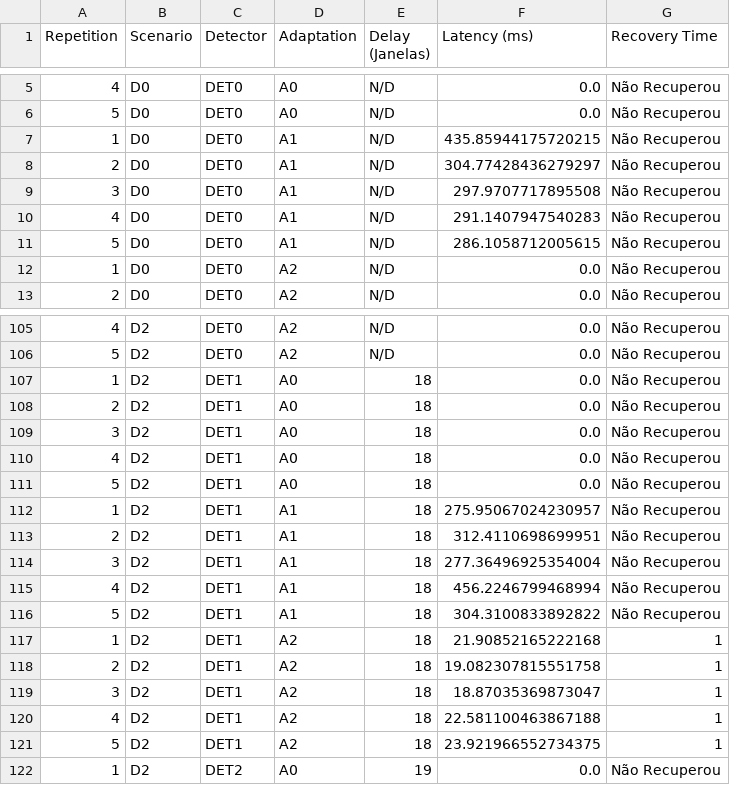
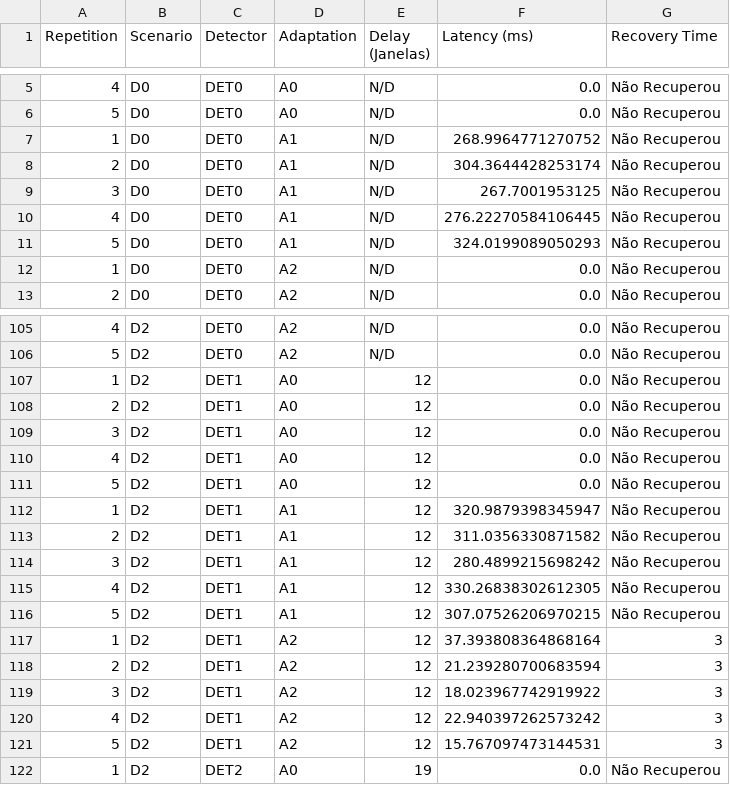
Before and after one commit to eduardaspereira/DriftSense-PM, a CSV file: results/metrics/full_factorial_results.csv, drawn as a sheet; only a part is shown, gaps mark what is left out; the diff covers the shown part only.

```diff
--- a/results/metrics/full_factorial_results.csv
+++ b/results/metrics/full_factorial_results.csv
@@ -6,7 +6,7 @@ Repetition,Scenario,Detector,Adaptation,Delay (Janelas),Latency (ms),Recovery Ti
 5,D0,DET0,A0,N/D,0.0,Não Recuperou
-1,D0,DET0,A1,N/D,435.85944175720215,Não Recuperou
-2,D0,DET0,A1,N/D,304.77428436279297,Não Recuperou
-3,D0,DET0,A1,N/D,297.9707717895508,Não Recuperou
-4,D0,DET0,A1,N/D,291.1407947540283,Não Recuperou
-5,D0,DET0,A1,N/D,286.1058712005615,Não Recuperou
+1,D0,DET0,A1,N/D,268.9964771270752,Não Recuperou
+2,D0,DET0,A1,N/D,304.3644428253174,Não Recuperou
+3,D0,DET0,A1,N/D,267.7001953125,Não Recuperou
+4,D0,DET0,A1,N/D,276.22270584106445,Não Recuperou
+5,D0,DET0,A1,N/D,324.0199089050293,Não Recuperou
 1,D0,DET0,A2,N/D,0.0,Não Recuperou
@@ -106,17 +106,17 @@ Repetition,Scenario,Detector,Adaptation,Delay (Janelas),Latency (ms),Recovery Ti
 5,D2,DET0,A2,N/D,0.0,Não Recuperou
-1,D2,DET1,A0,18,0.0,Não Recuperou
-2,D2,DET1,A0,18,0.0,Não Recuperou
-3,D2,DET1,A0,18,0.0,Não Recuperou
-4,D2,DET1,A0,18,0.0,Não Recuperou
-5,D2,DET1,A0,18,0.0,Não Recuperou
-1,D2,DET1,A1,18,275.95067024230957,Não Recuperou
-2,D2,DET1,A1,18,312.4110698699951,Não Recuperou
-3,D2,DET1,A1,18,277.36496925354004,Não Recuperou
-4,D2,DET1,A1,18,456.2246799468994,Não Recuperou
-5,D2,DET1,A1,18,304.3100833892822,Não Recuperou
-1,D2,DET1,A2,18,21.90852165222168,1
-2,D2,DET1,A2,18,19.082307815551758,1
-3,D2,DET1,A2,18,18.87035369873047,1
-4,D2,DET1,A2,18,22.581100463867188,1
-5,D2,DET1,A2,18,23.921966552734375,1
+1,D2,DET1,A0,12,0.0,Não Recuperou
+2,D2,DET1,A0,12,0.0,Não Recuperou
+3,D2,DET1,A0,12,0.0,Não Recuperou
+4,D2,DET1,A0,12,0.0,Não Recuperou
+5,D2,DET1,A0,12,0.0,Não Recuperou
+1,D2,DET1,A1,12,320.9879398345947,Não Recuperou
+2,D2,DET1,A1,12,311.0356330871582,Não Recuperou
+3,D2,DET1,A1,12,280.4899215698242,Não Recuperou
+4,D2,DET1,A1,12,330.26838302612305,Não Recuperou
+5,D2,DET1,A1,12,307.07526206970215,Não Recuperou
+1,D2,DET1,A2,12,37.393808364868164,3
+2,D2,DET1,A2,12,21.239280700683594,3
+3,D2,DET1,A2,12,18.023967742919922,3
+4,D2,DET1,A2,12,22.940397262573242,3
+5,D2,DET1,A2,12,15.767097473144531,3
 1,D2,DET2,A0,19,0.0,Não Recuperou
```
Also changed, not shown: 165 edited cells elsewhere in this file, results/metrics/confidence_intervals.csv, results/metrics/full_factorial_summary.csv, 10 other files.
